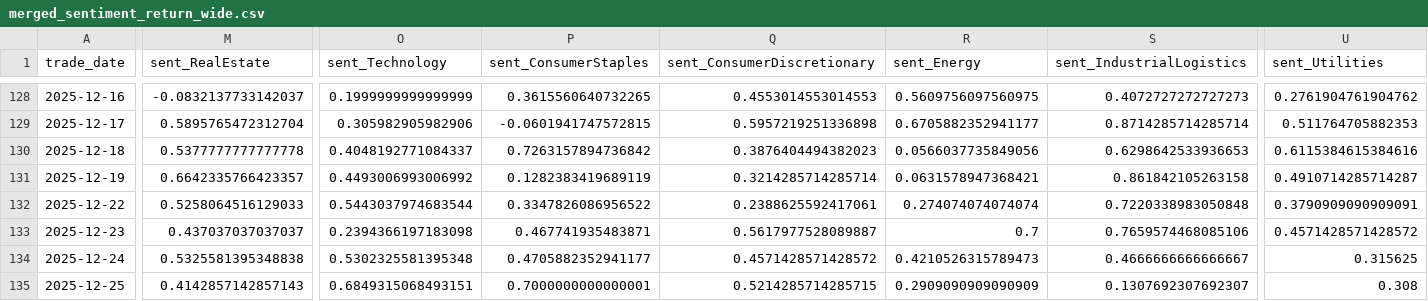
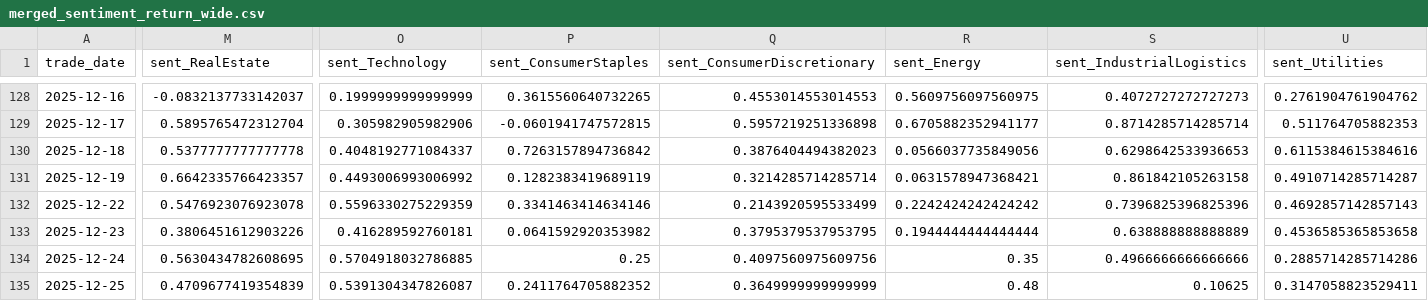
Before and after one commit to doanminhhieu14052005-sketch/News-driven-stock, a CSV file: data/processed/merged_sentiment_return_wide.csv, drawn as a sheet; only a part is shown, gaps mark what is left out; the diff covers the shown part only; the diff names each change by its address in the sheet, - before the commit and + after, or states it on an @@ line.

```diff
--- a/data/processed/merged_sentiment_return_wide.csv
+++ b/data/processed/merged_sentiment_return_wide.csv
-M132 (sent_RealEstate): 0.5258064516129033
+M132 (sent_RealEstate): 0.5476923076923078
-O132 (sent_Technology): 0.5443037974683544
+O132 (sent_Technology): 0.5596330275229359
-P132 (sent_ConsumerStaples): 0.3347826086956522
+P132 (sent_ConsumerStaples): 0.3341463414634146
-Q132 (sent_ConsumerDiscretionary): 0.2388625592417061
+Q132 (sent_ConsumerDiscretionary): 0.2143920595533499
-R132 (sent_Energy): 0.274074074074074
+R132 (sent_Energy): 0.2242424242424242
-S132 (sent_IndustrialLogistics): 0.7220338983050848
+S132 (sent_IndustrialLogistics): 0.7396825396825396
-U132 (sent_Utilities): 0.3790909090909091
+U132 (sent_Utilities): 0.4692857142857143
-M133 (sent_RealEstate): 0.437037037037037
+M133 (sent_RealEstate): 0.3806451612903226
-O133 (sent_Technology): 0.2394366197183098
+O133 (sent_Technology): 0.416289592760181
-P133 (sent_ConsumerStaples): 0.467741935483871
+P133 (sent_ConsumerStaples): 0.0641592920353982
-Q133 (sent_ConsumerDiscretionary): 0.5617977528089887
+Q133 (sent_ConsumerDiscretionary): 0.3795379537953795
-R133 (sent_Energy): 0.7
+R133 (sent_Energy): 0.1944444444444444
-S133 (sent_IndustrialLogistics): 0.7659574468085106
+S133 (sent_IndustrialLogistics): 0.638888888888889
-U133 (sent_Utilities): 0.4571428571428572
+U133 (sent_Utilities): 0.4536585365853658
-M134 (sent_RealEstate): 0.5325581395348838
+M134 (sent_RealEstate): 0.5630434782608695
-O134 (sent_Technology): 0.5302325581395348
+O134 (sent_Technology): 0.5704918032786885
-P134 (sent_ConsumerStaples): 0.4705882352941177
+P134 (sent_ConsumerStaples): 0.25
-Q134 (sent_ConsumerDiscretionary): 0.4571428571428572
+Q134 (sent_ConsumerDiscretionary): 0.4097560975609756
-R134 (sent_Energy): 0.4210526315789473
+R134 (sent_Energy): 0.35
-S134 (sent_IndustrialLogistics): 0.4666666666666667
+S134 (sent_IndustrialLogistics): 0.4966666666666666
-U134 (sent_Utilities): 0.315625
+U134 (sent_Utilities): 0.2885714285714286
-M135 (sent_RealEstate): 0.4142857142857143
+M135 (sent_RealEstate): 0.4709677419354839
-O135 (sent_Technology): 0.6849315068493151
+O135 (sent_Technology): 0.5391304347826087
-P135 (sent_ConsumerStaples): 0.7000000000000001
+P135 (sent_ConsumerStaples): 0.2411764705882352
-Q135 (sent_ConsumerDiscretionary): 0.5214285714285715
+Q135 (sent_ConsumerDiscretionary): 0.3649999999999999
-R135 (sent_Energy): 0.2909090909090909
+R135 (sent_Energy): 0.48
-S135 (sent_IndustrialLogistics): 0.1307692307692307
+S135 (sent_IndustrialLogistics): 0.10625
-U135 (sent_Utilities): 0.308
+U135 (sent_Utilities): 0.3147058823529411
```
Also changed, not shown: 15 edited cells elsewhere in this file, data/processed/daily_sector_sentiment_long.csv, data/processed/daily_sector_sentiment_wide.csv, 14 other files.
